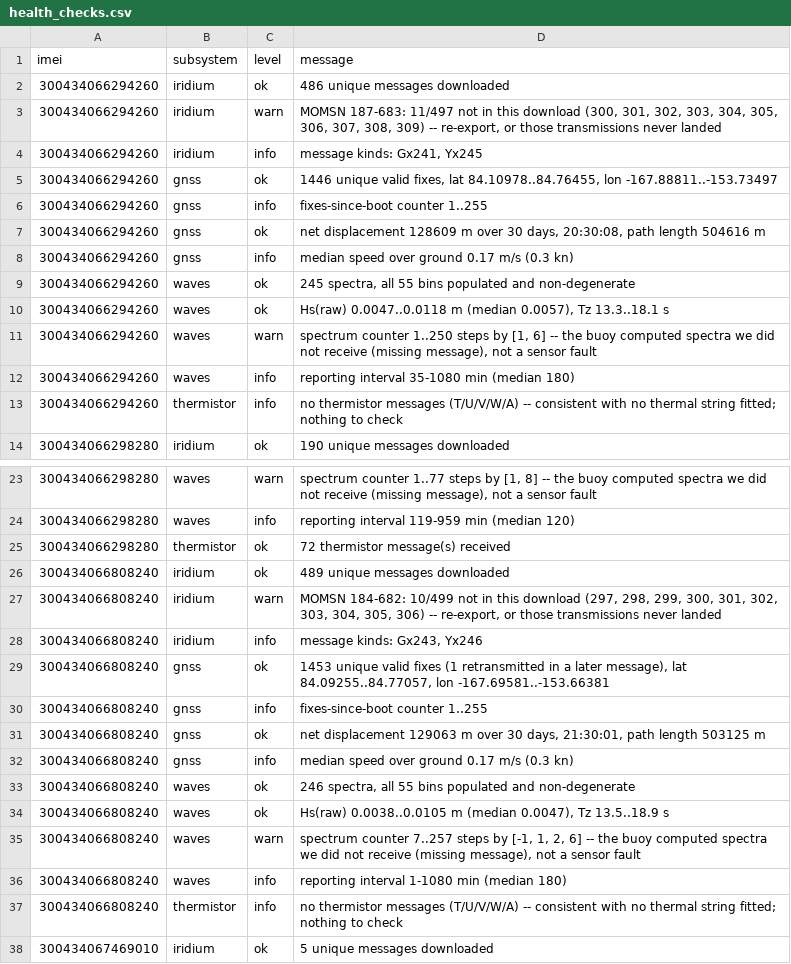
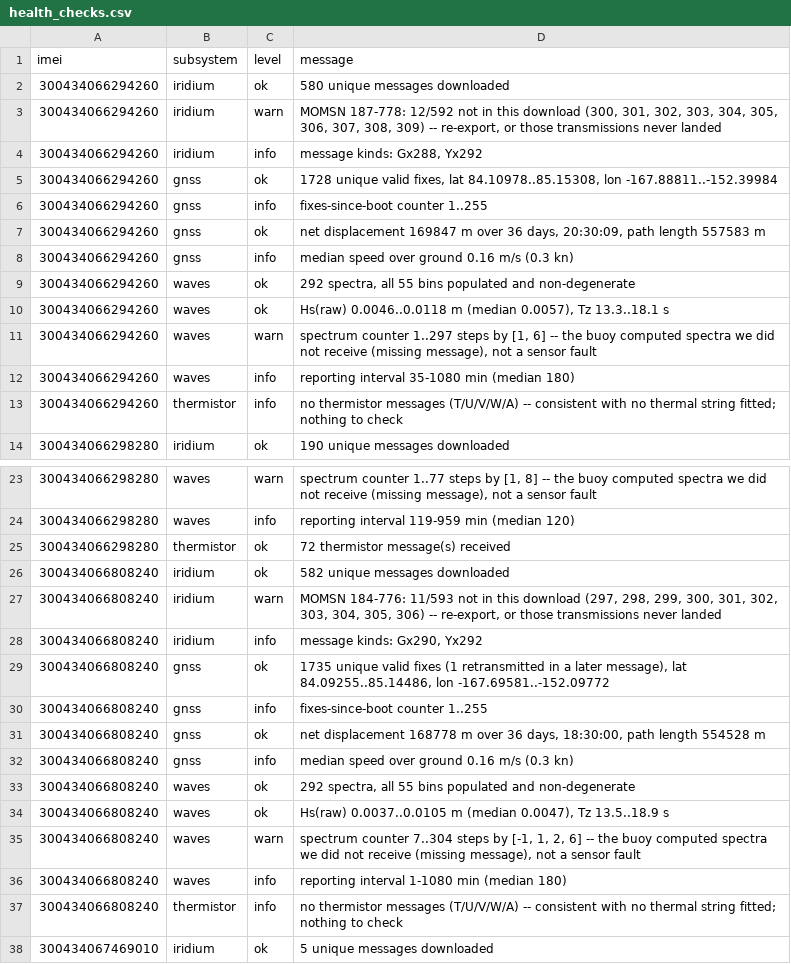
Before and after one commit to SisterPeanut/omb-fleet, a CSV file: health_checks.csv, drawn as a sheet; only a part is shown, gaps mark what is left out; the diff covers the shown part only.

```diff
--- a/health_checks.csv
+++ b/health_checks.csv
@@ -1,12 +1,12 @@
 imei,subsystem,level,message
-300434066294260,iridium,ok,486 unique messages downloaded
-300434066294260,iridium,warn,"MOMSN 187-683: 11/497 not in this download (300, 301, 302, 303, 304, 305, 306, 307, 308, 309) -- re-export, or those transmissions never landed"
-300434066294260,iridium,info,"message kinds: Gx241, Yx245"
-300434066294260,gnss,ok,"1446 unique valid fixes, lat 84.10978..84.76455, lon -167.88811..-153.73497"
+300434066294260,iridium,ok,580 unique messages downloaded
+300434066294260,iridium,warn,"MOMSN 187-778: 12/592 not in this download (300, 301, 302, 303, 304, 305, 306, 307, 308, 309) -- re-export, or those transmissions never landed"
+300434066294260,iridium,info,"message kinds: Gx288, Yx292"
+300434066294260,gnss,ok,"1728 unique valid fixes, lat 84.10978..85.15308, lon -167.88811..-152.39984"
 300434066294260,gnss,info,fixes-since-boot counter 1..255
-300434066294260,gnss,ok,"net displacement 128609 m over 30 days, 20:30:08, path length 504616 m"
-300434066294260,gnss,info,median speed over ground 0.17 m/s (0.3 kn)
-300434066294260,waves,ok,"245 spectra, all 55 bins populated and non-degenerate"
-300434066294260,waves,ok,"Hs(raw) 0.0047..0.0118 m (median 0.0057), Tz 13.3..18.1 s"
-300434066294260,waves,warn,"spectrum counter 1..250 steps by [1, 6] -- the buoy computed spectra we did not receive (missing message), not a sensor fault"
+300434066294260,gnss,ok,"net displacement 169847 m over 36 days, 20:30:09, path length 557583 m"
+300434066294260,gnss,info,median speed over ground 0.16 m/s (0.3 kn)
+300434066294260,waves,ok,"292 spectra, all 55 bins populated and non-degenerate"
+300434066294260,waves,ok,"Hs(raw) 0.0046..0.0118 m (median 0.0057), Tz 13.3..18.1 s"
+300434066294260,waves,warn,"spectrum counter 1..297 steps by [1, 6] -- the buoy computed spectra we did not receive (missing message), not a sensor fault"
 300434066294260,waves,info,reporting interval 35-1080 min (median 180)
@@ -25,12 +25,12 @@ imei,subsystem,level,message
 300434066298280,thermistor,ok,72 thermistor message(s) received
-300434066808240,iridium,ok,489 unique messages downloaded
-300434066808240,iridium,warn,"MOMSN 184-682: 10/499 not in this download (297, 298, 299, 300, 301, 302, 303, 304, 305, 306) -- re-export, or those transmissions never landed"
-300434066808240,iridium,info,"message kinds: Gx243, Yx246"
-300434066808240,gnss,ok,"1453 unique valid fixes (1 retransmitted in a later message), lat 84.09255..84.77057, lon -167.69581..-153.66381"
+300434066808240,iridium,ok,582 unique messages downloaded
+300434066808240,iridium,warn,"MOMSN 184-776: 11/593 not in this download (297, 298, 299, 300, 301, 302, 303, 304, 305, 306) -- re-export, or those transmissions never landed"
+300434066808240,iridium,info,"message kinds: Gx290, Yx292"
+300434066808240,gnss,ok,"1735 unique valid fixes (1 retransmitted in a later message), lat 84.09255..85.14486, lon -167.69581..-152.09772"
 300434066808240,gnss,info,fixes-since-boot counter 1..255
-300434066808240,gnss,ok,"net displacement 129063 m over 30 days, 21:30:01, path length 503125 m"
-300434066808240,gnss,info,median speed over ground 0.17 m/s (0.3 kn)
-300434066808240,waves,ok,"246 spectra, all 55 bins populated and non-degenerate"
-300434066808240,waves,ok,"Hs(raw) 0.0038..0.0105 m (median 0.0047), Tz 13.5..18.9 s"
-300434066808240,waves,warn,"spectrum counter 7..257 steps by [-1, 1, 2, 6] -- the buoy computed spectra we did not receive (missing message), not a sensor fault"
+300434066808240,gnss,ok,"net displacement 168778 m over 36 days, 18:30:00, path length 554528 m"
+300434066808240,gnss,info,median speed over ground 0.16 m/s (0.3 kn)
+300434066808240,waves,ok,"292 spectra, all 55 bins populated and non-degenerate"
+300434066808240,waves,ok,"Hs(raw) 0.0037..0.0105 m (median 0.0047), Tz 13.5..18.9 s"
+300434066808240,waves,warn,"spectrum counter 7..304 steps by [-1, 1, 2, 6] -- the buoy computed spectra we did not receive (missing message), not a sensor fault"
 300434066808240,waves,info,reporting interval 1-1080 min (median 180)
```
Also changed, not shown: 18 edited cells elsewhere in this file, drift_all-time.csv, drift_weekly.csv, 15 other files.
